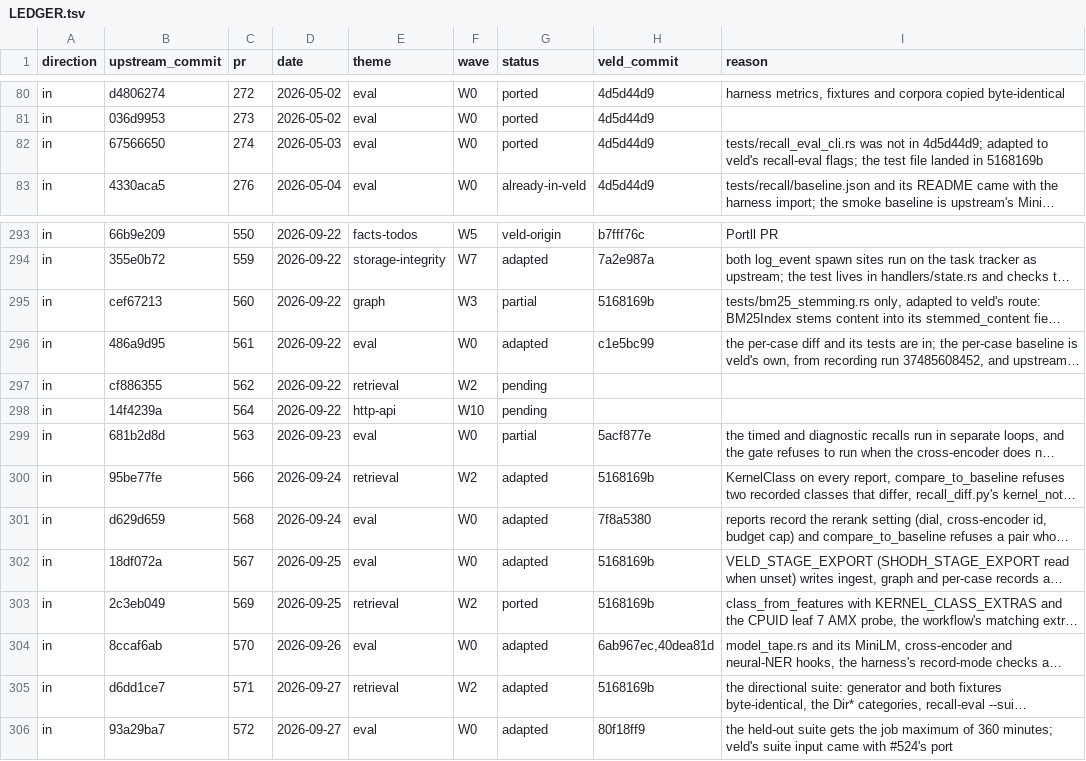
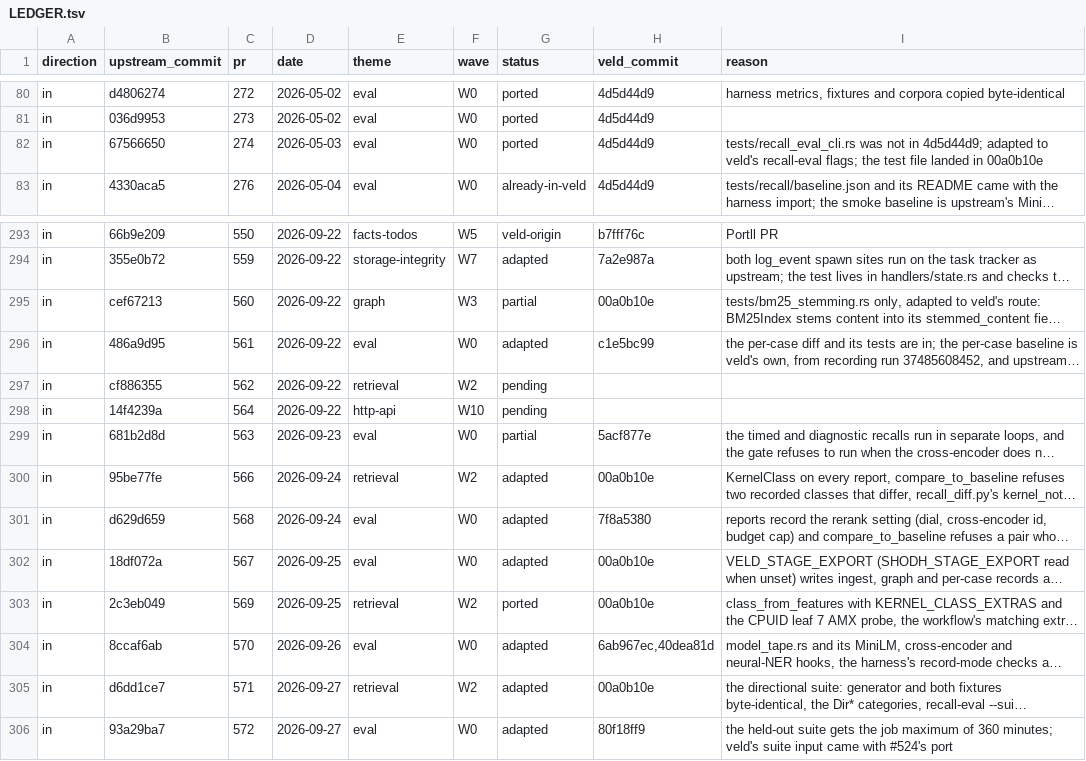
Before and after one commit to Portll/veld, a TSV file: docs/upstream/LEDGER.tsv, drawn as a sheet; only a part is shown, gaps mark what is left out; long unchanged cells end in …; the diff names each change by its address in the sheet, - before the commit and + after, or states it on an @@ line.

Commit message:
docs(upstream): the ledger names this branch's port commit 00a0b10e

```diff
--- a/docs/upstream/LEDGER.tsv
+++ b/docs/upstream/LEDGER.tsv
-I82 (reason): …landed in 5168169b
+I82 (reason): …landed in 00a0b10e
-H295 (veld_commit): 5168169b
+H295 (veld_commit): 00a0b10e
-H300 (veld_commit): 5168169b
+H300 (veld_commit): 00a0b10e
-H302:H303 (veld_commit): 5168169b
+H302:H303 (veld_commit): 00a0b10e
-H305 (veld_commit): 5168169b
+H305 (veld_commit): 00a0b10e
```
